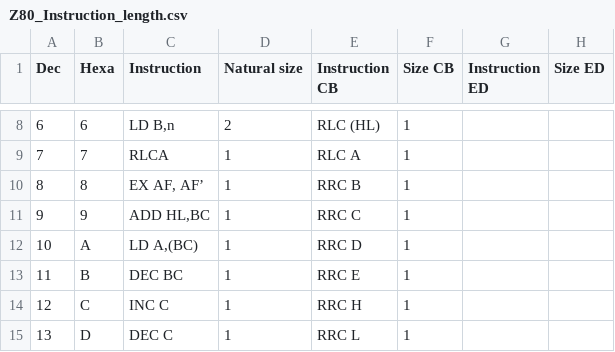
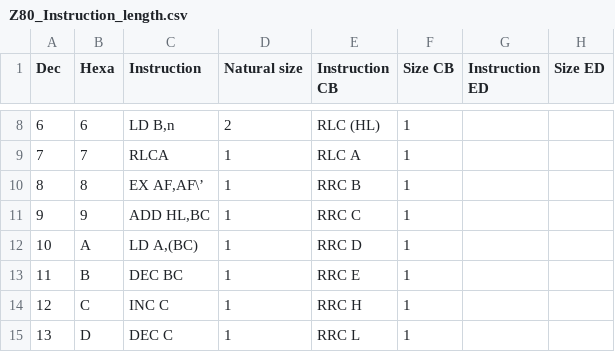
Before and after one commit to joved-git/z80, a CSV file: docs/Z80_Instruction_length.csv, drawn as a sheet; only a part is shown, gaps mark what is left out; the diff names each change by its address in the sheet, - before the commit and + after, or states it on an @@ line.

```diff
--- a/docs/Z80_Instruction_length.csv
+++ b/docs/Z80_Instruction_length.csv
-C10 (Instruction): EX AF, AF’
+C10 (Instruction): EX AF,AF\’
```
Also changed, not shown: 5 other files.
